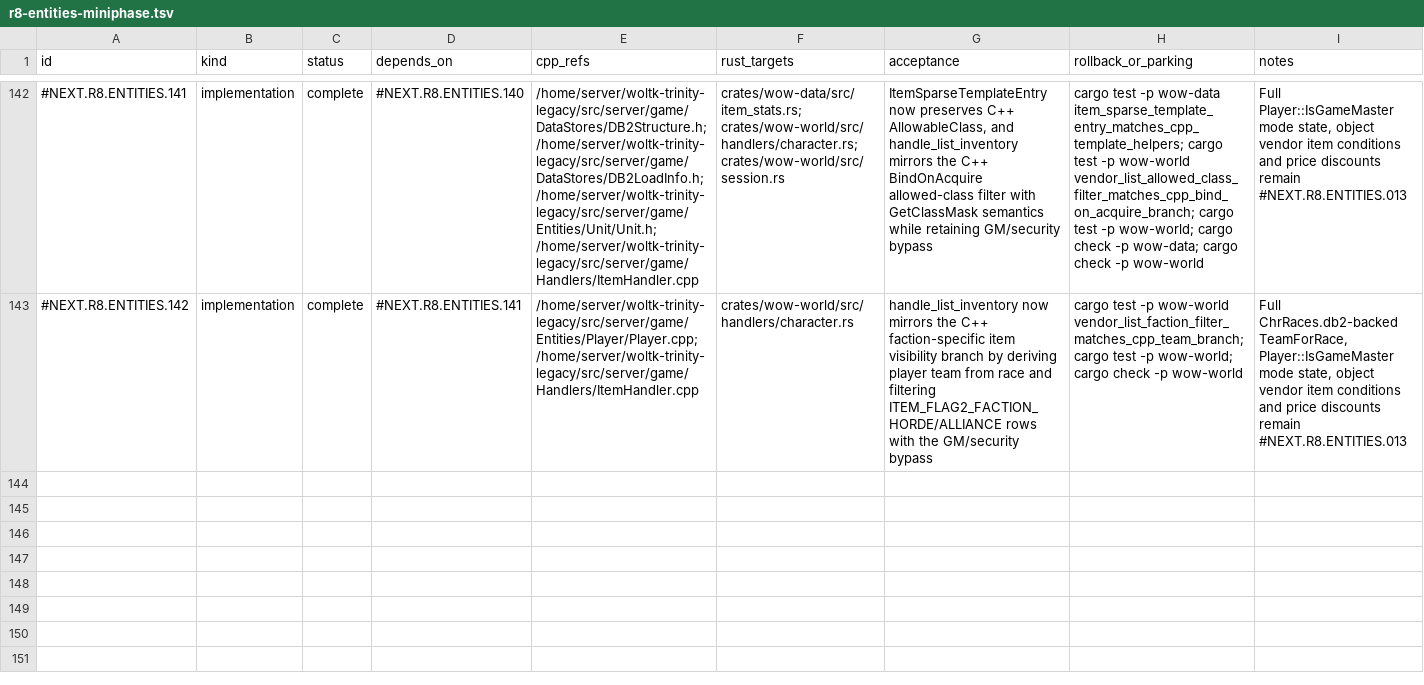
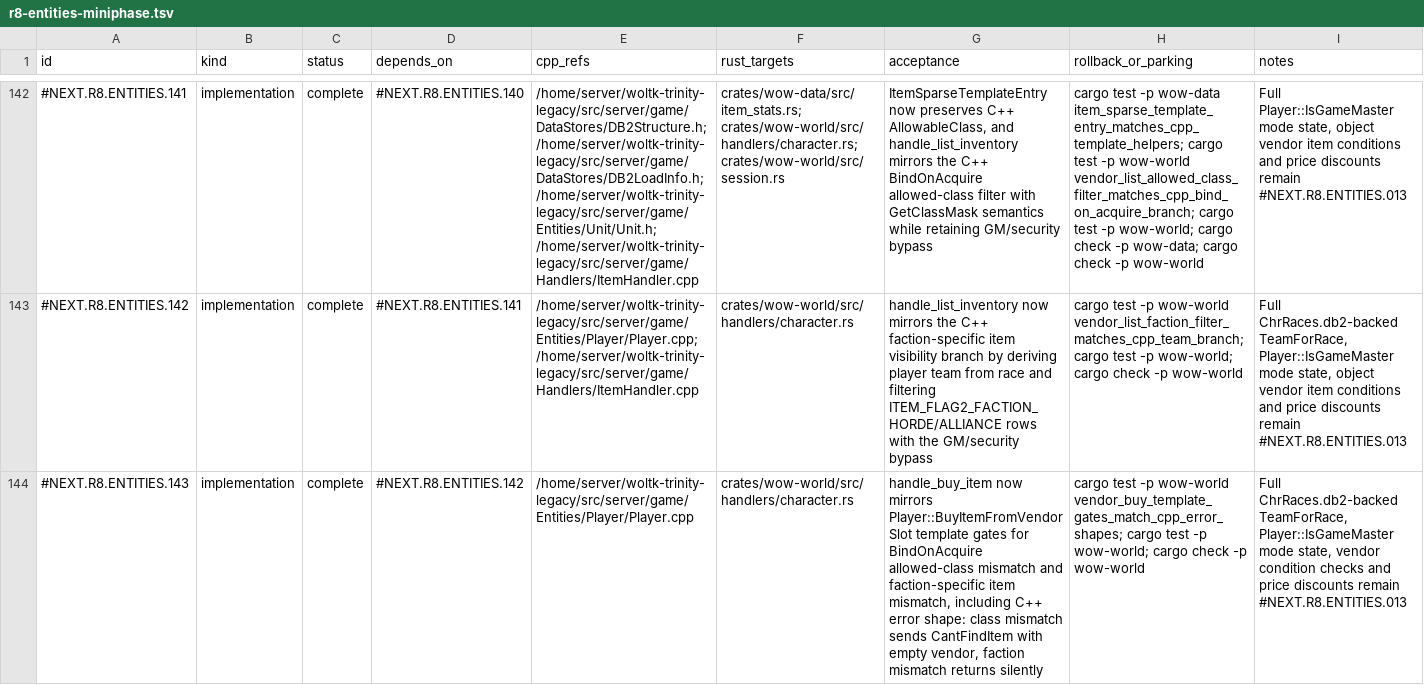
Before and after one commit to adevopg/rustycore, a TSV file: docs/migration/inventory/r8-entities-miniphase.tsv, drawn as a sheet; only a part is shown, gaps mark what is left out; the diff names each change by its address in the sheet, - before the commit and + after, or states it on an @@ line.

Commit message:
fix(world): gate vendor buys by item template

```diff
--- a/docs/migration/inventory/r8-entities-miniphase.tsv
+++ b/docs/migration/inventory/r8-entities-miniphase.tsv
+row 144: #NEXT.R8.ENTITIES.143 | implementation | complete | #NEXT.R8.ENTITIES.142 | /home/server/woltk-trinity-legacy/src/server/game/Entities/Player/Player.cpp | crates/wow-world/src/handlers/character.rs | handle_buy_item now mirrors Player::BuyItemFromVendorSlot template gates for BindOnAcquire allowed-class mismatch and faction-specific item mismatch, including C++ error shape: class mismatch sends CantFindItem with empty vendor, faction mismatch returns silently | cargo test -p wow-world vendor_buy_template_gates_match_cpp_error_shapes; cargo test -p wow-world; cargo check -p wow-world | Full ChrRaces.db2-backed TeamForRace, Player::IsGameMaster mode state, vendor condition checks and price discounts remain #NEXT.R8.ENTITIES.013
```
Also changed, not shown: 1 other file.
